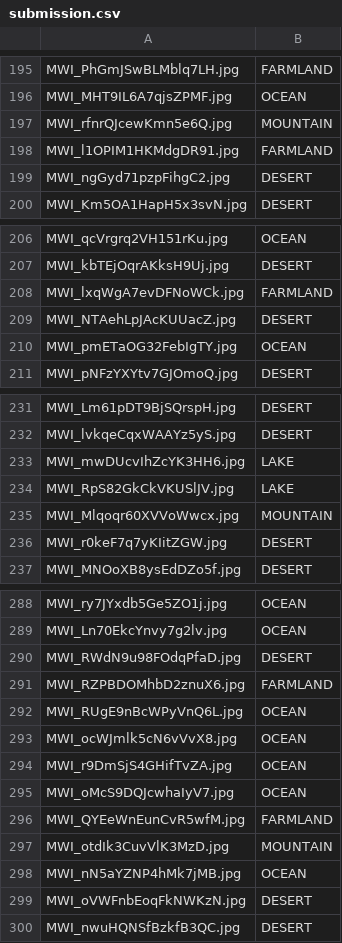
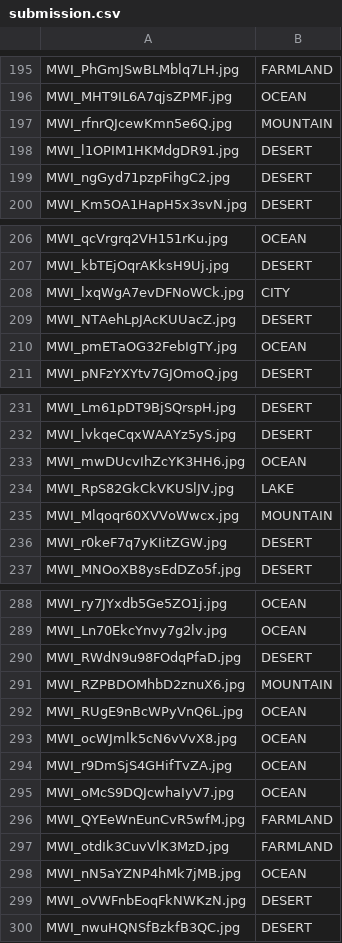
Before and after one commit to TooDifficultForMe/data-competitions, a CSV file: dianshi_TG/submission.csv, drawn as a sheet; only a part is shown, gaps mark what is left out; the diff covers the shown part only.

```diff
--- a/dianshi_TG/submission.csv
+++ b/dianshi_TG/submission.csv
@@ -197,3 +197,3 @@ MWI_MHT9IL6A7qjsZPMF.jpg,OCEAN
 MWI_rfnrQJcewKmn5e6Q.jpg,MOUNTAIN
-MWI_l1OPIM1HKMdgDR91.jpg,FARMLAND
+MWI_l1OPIM1HKMdgDR91.jpg,DESERT
 MWI_ngGyd71pzpFihgC2.jpg,DESERT
@@ -207,3 +207,3 @@ MWI_qcVrgrq2VH151rKu.jpg,OCEAN
 MWI_kbTEjOqrAKksH9Uj.jpg,DESERT
-MWI_lxqWgA7evDFNoWCk.jpg,FARMLAND
+MWI_lxqWgA7evDFNoWCk.jpg,CITY
 MWI_NTAehLpJAcKUUacZ.jpg,DESERT
@@ -232,3 +232,3 @@ MWI_Lm61pDT9BjSQrspH.jpg,DESERT
 MWI_lvkqeCqxWAAYz5yS.jpg,DESERT
-MWI_mwDUcvIhZcYK3HH6.jpg,LAKE
+MWI_mwDUcvIhZcYK3HH6.jpg,OCEAN
 MWI_RpS82GkCkVKUSlJV.jpg,LAKE
@@ -290,3 +290,3 @@ MWI_Ln70EkcYnvy7g2lv.jpg,OCEAN
 MWI_RWdN9u98FOdqPfaD.jpg,DESERT
-MWI_RZPBDOMhbD2znuX6.jpg,FARMLAND
+MWI_RZPBDOMhbD2znuX6.jpg,MOUNTAIN
 MWI_RUgE9nBcWPyVnQ6L.jpg,OCEAN
@@ -296,3 +296,3 @@ MWI_oMcS9DQJcwhaIyV7.jpg,OCEAN
 MWI_QYEeWnEunCvR5wfM.jpg,FARMLAND
-MWI_otdIk3CuvVlK3MzD.jpg,MOUNTAIN
+MWI_otdIk3CuvVlK3MzD.jpg,FARMLAND
 MWI_nN5aYZNP4hMk7jMB.jpg,OCEAN
```
Also changed, not shown: 41 edited cells elsewhere in this file, 3 other files.
